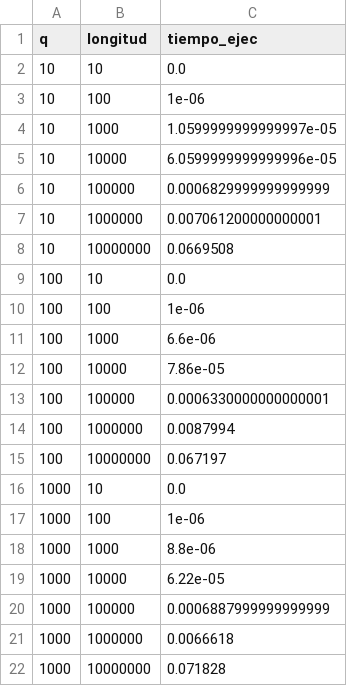
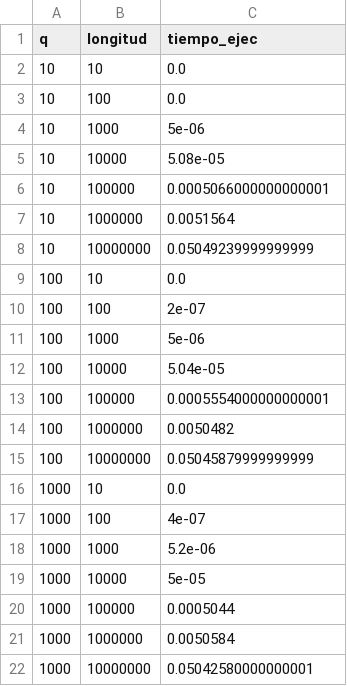
Before and after one commit to tux550/PaREM, a CSV file: tiempos_seq.csv, drawn as a sheet.

Commit message:
tiempos

```diff
--- a/tiempos_seq.csv
+++ b/tiempos_seq.csv
@@ -2,21 +2,21 @@ q,longitud,tiempo_ejec
 10,10,0.0
-10,100,1e-06
-10,1000,1.0599999999999997e-05
-10,10000,6.0599999999999996e-05
-10,100000,0.0006829999999999999
-10,1000000,0.007061200000000001
-10,10000000,0.0669508
+10,100,0.0
+10,1000,5e-06
+10,10000,5.08e-05
+10,100000,0.0005066000000000001
+10,1000000,0.0051564
+10,10000000,0.05049239999999999
 100,10,0.0
-100,100,1e-06
-100,1000,6.6e-06
-100,10000,7.86e-05
-100,100000,0.0006330000000000001
-100,1000000,0.0087994
-100,10000000,0.067197
+100,100,2e-07
+100,1000,5e-06
+100,10000,5.04e-05
+100,100000,0.0005554000000000001
+100,1000000,0.0050482
+100,10000000,0.05045879999999999
 1000,10,0.0
-1000,100,1e-06
-1000,1000,8.8e-06
-1000,10000,6.22e-05
-1000,100000,0.0006887999999999999
-1000,1000000,0.0066618
-1000,10000000,0.071828
+1000,100,4e-07
+1000,1000,5.2e-06
+1000,10000,5e-05
+1000,100000,0.0005044
+1000,1000000,0.0050584
+1000,10000000,0.05042580000000001
```
Also changed, not shown: 3 other files.
